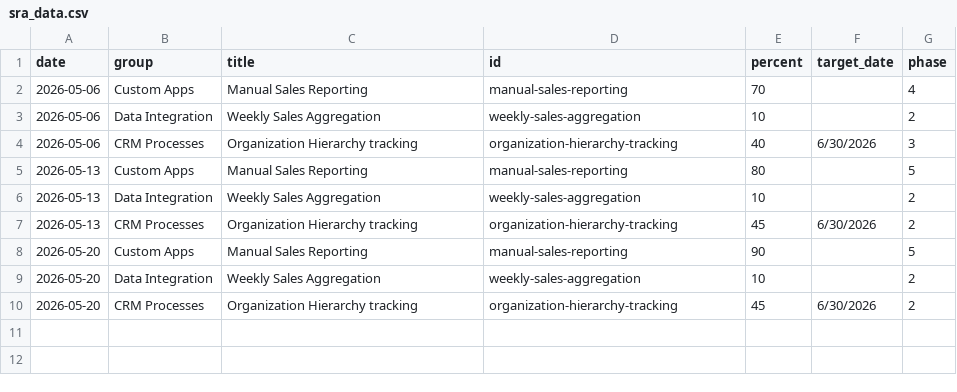
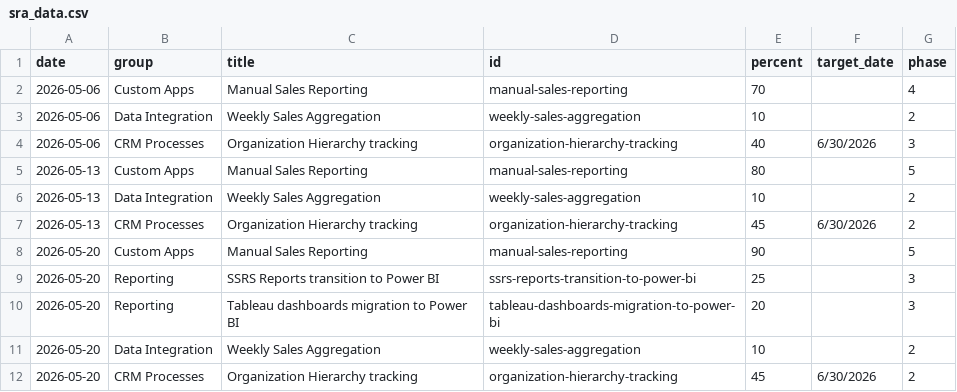
Before and after one commit to erezgordin/LegacyCRM_Decom, a CSV file: sra_data.csv, drawn as a sheet; the diff names each change by its address in the sheet, - before the commit and + after, or states it on an @@ line.

Commit message:
Update sra_data.csv

```diff
--- a/sra_data.csv
+++ b/sra_data.csv
+row 9: 2026-05-20 | Reporting | SSRS Reports transition to Power BI | ssrs-reports-transition-to-power-bi | 25 |  | 3
+row 10: 2026-05-20 | Reporting | Tableau dashboards migration to Power BI | tableau-dashboards-migration-to-power-bi | 20 |  | 3
```
